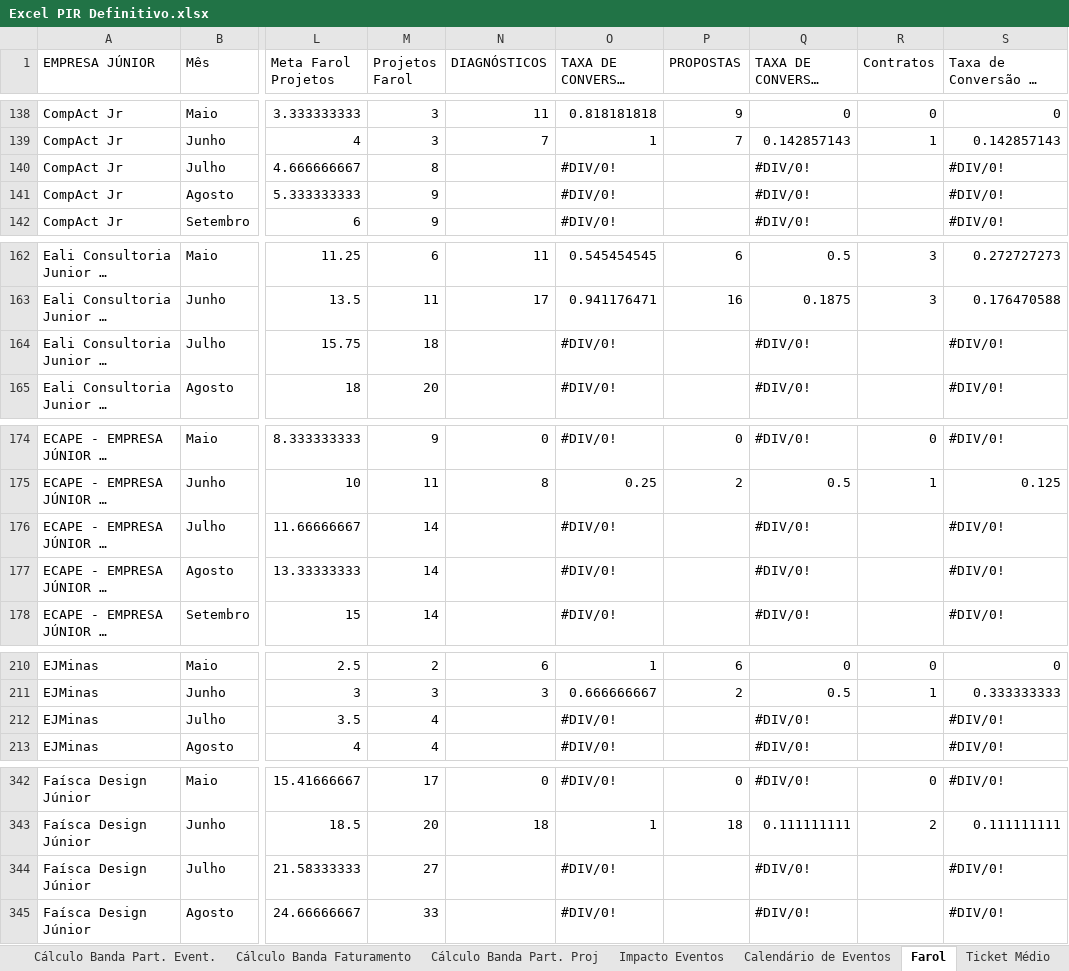
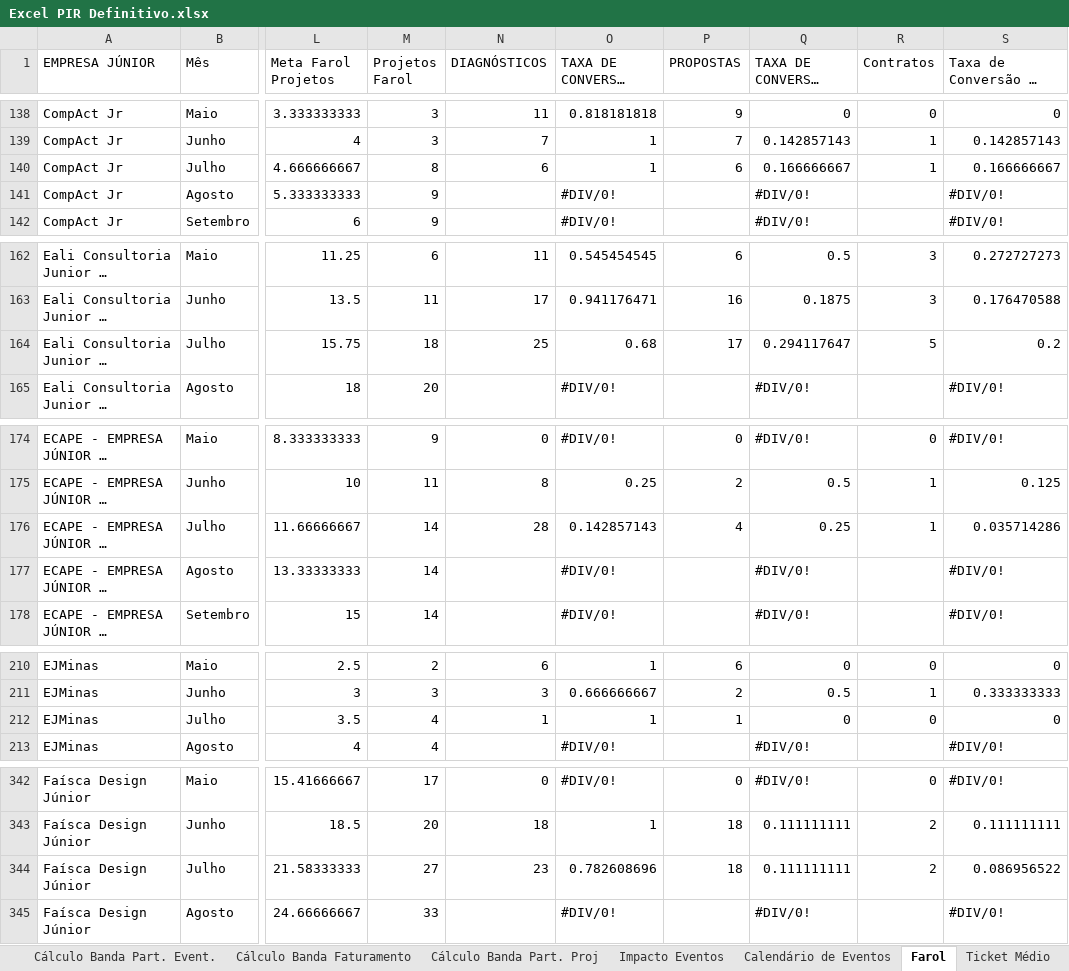
Before and after one commit to ricardorohrs/FejersBI, an Excel workbook: Excel PIR Definitivo.xlsx, sheet Farol, drawn as a sheet; only a part is shown, gaps mark what is left out; long unchanged cells end in …; values as stored, in another font and other column widths than the file's, no cell formats; the diff covers the shown part only; the diff names each change by its address in the sheet, - before the commit and + after, or states it on an @@ line.

```diff
--- a/Excel PIR Definitivo.xlsx (sheet Farol)
+++ b/Excel PIR Definitivo.xlsx (sheet Farol)
-N140 (DIAGNÓSTICOS): (empty)
+N140 (DIAGNÓSTICOS): 6
-O140 (TAXA DE CONVERSÃO PARA PROPOSTAS): #DIV/0!
+O140 (TAXA DE CONVERSÃO PARA PROPOSTAS): 1
-P140 (PROPOSTAS): (empty)
+P140 (PROPOSTAS): 6
-Q140 (TAXA DE CONVERSÃO PARA CONTRATOS): #DIV/0!
+Q140 (TAXA DE CONVERSÃO PARA CONTRATOS): 0.166666667
-R140 (Contratos): (empty)
+R140 (Contratos): 1
-S140: #DIV/0!
+S140: 0.166666667
-N164 (DIAGNÓSTICOS): (empty)
+N164 (DIAGNÓSTICOS): 25
-O164 (TAXA DE CONVERSÃO PARA PROPOSTAS): #DIV/0!
+O164 (TAXA DE CONVERSÃO PARA PROPOSTAS): 0.68
-P164 (PROPOSTAS): (empty)
+P164 (PROPOSTAS): 17
-Q164 (TAXA DE CONVERSÃO PARA CONTRATOS): #DIV/0!
+Q164 (TAXA DE CONVERSÃO PARA CONTRATOS): 0.294117647
-R164 (Contratos): (empty)
+R164 (Contratos): 5
-S164: #DIV/0!
+S164: 0.2
-N176 (DIAGNÓSTICOS): (empty)
+N176 (DIAGNÓSTICOS): 28
-O176 (TAXA DE CONVERSÃO PARA PROPOSTAS): #DIV/0!
+O176 (TAXA DE CONVERSÃO PARA PROPOSTAS): 0.142857143
-P176 (PROPOSTAS): (empty)
+P176 (PROPOSTAS): 4
-Q176 (TAXA DE CONVERSÃO PARA CONTRATOS): #DIV/0!
+Q176 (TAXA DE CONVERSÃO PARA CONTRATOS): 0.25
-R176 (Contratos): (empty)
+R176 (Contratos): 1
-S176: #DIV/0!
+S176: 0.035714286
-N212 (DIAGNÓSTICOS): (empty)
+N212 (DIAGNÓSTICOS): 1
-O212 (TAXA DE CONVERSÃO PARA PROPOSTAS): #DIV/0!
+O212 (TAXA DE CONVERSÃO PARA PROPOSTAS): 1
-P212 (PROPOSTAS): (empty)
+P212 (PROPOSTAS): 1
-Q212 (TAXA DE CONVERSÃO PARA CONTRATOS): #DIV/0!
+Q212 (TAXA DE CONVERSÃO PARA CONTRATOS): 0
-R212 (Contratos): (empty)
+R212 (Contratos): 0
-S212: #DIV/0!
+S212: 0
-N344 (DIAGNÓSTICOS): (empty)
+N344 (DIAGNÓSTICOS): 23
-O344 (TAXA DE CONVERSÃO PARA PROPOSTAS): #DIV/0!
+O344 (TAXA DE CONVERSÃO PARA PROPOSTAS): 0.782608696
-P344 (PROPOSTAS): (empty)
+P344 (PROPOSTAS): 18
-Q344 (TAXA DE CONVERSÃO PARA CONTRATOS): #DIV/0!
+Q344 (TAXA DE CONVERSÃO PARA CONTRATOS): 0.111111111
-R344 (Contratos): (empty)
+R344 (Contratos): 2
-S344: #DIV/0!
+S344: 0.086956522
```
Also changed, not shown: 83 edited cells elsewhere in this sheet, sheet Ticket Médio, cell formats.
